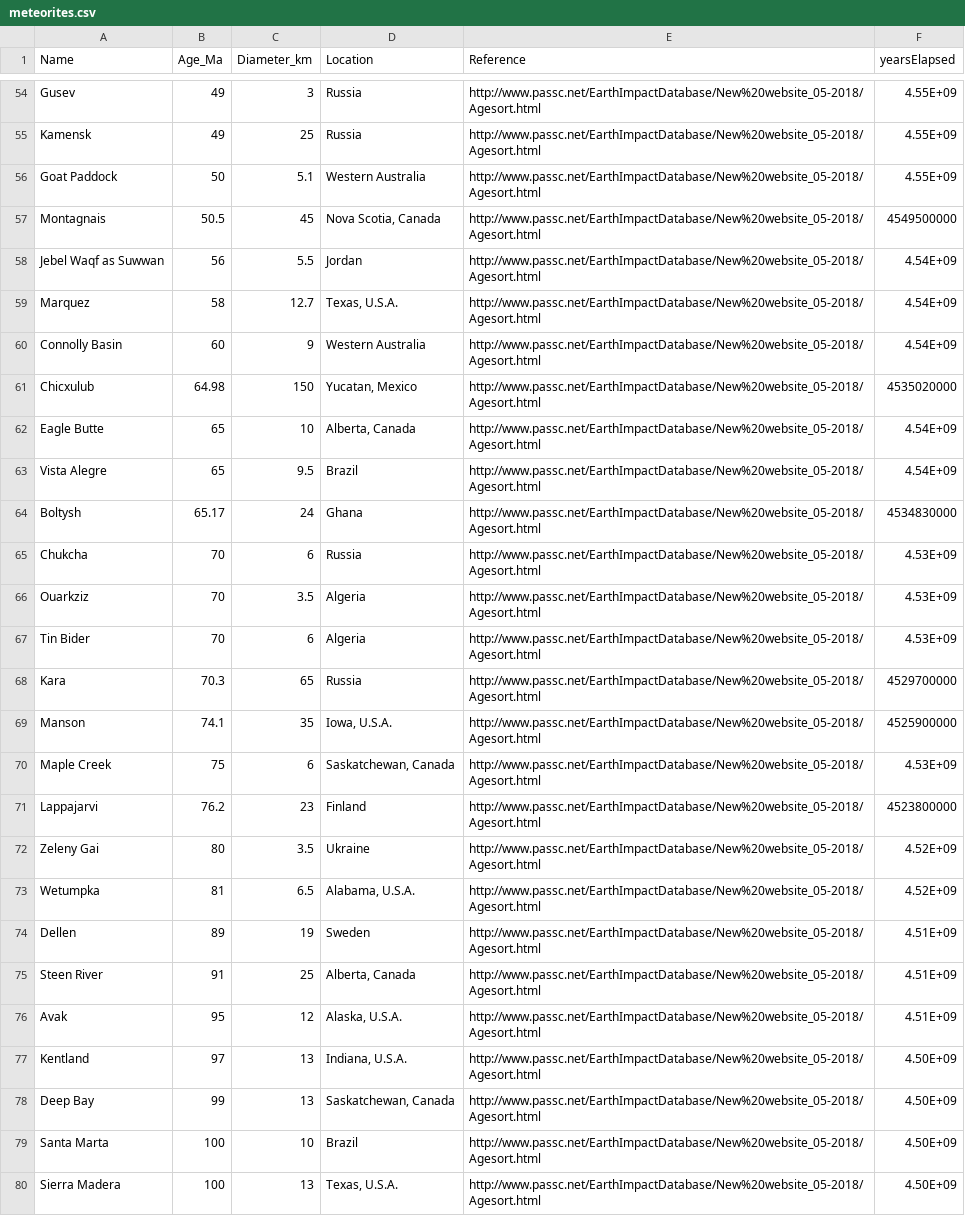
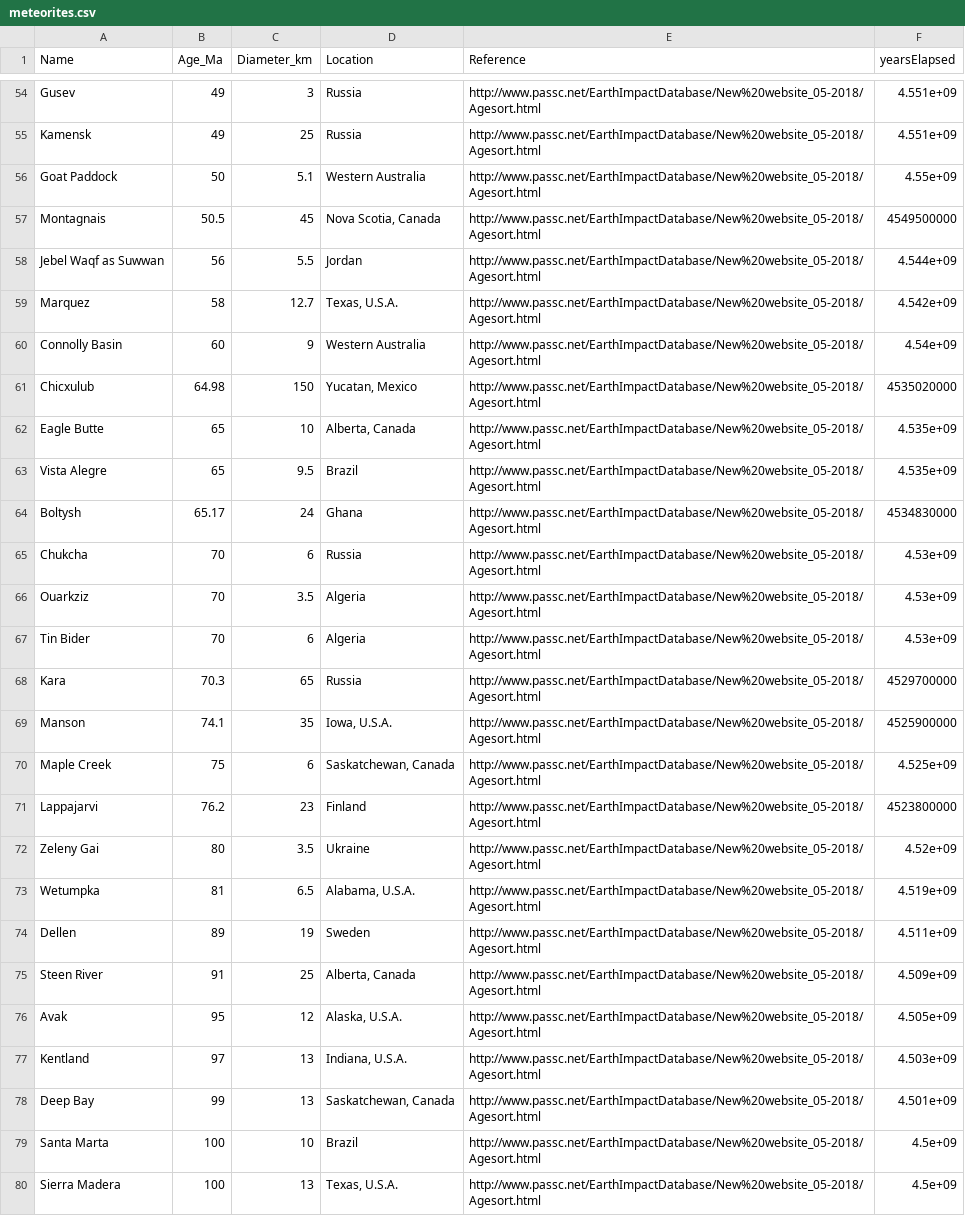
Before and after one commit to alexsb1/timeline, a CSV file: processed_data/meteorites.csv, drawn as a sheet; only a part is shown, gaps mark what is left out; the diff covers the shown part only; the diff names each change by its address in the sheet, - before the commit and + after, or states it on an @@ line.

```diff
--- a/processed_data/meteorites.csv
+++ b/processed_data/meteorites.csv
-F54:F55 (yearsElapsed): 4.55E+09
+F54:F55 (yearsElapsed): 4.551e+09
-F56 (yearsElapsed): 4.55E+09
+F56 (yearsElapsed): 4.55e+09
-F58 (yearsElapsed): 4.54E+09
+F58 (yearsElapsed): 4.544e+09
-F59 (yearsElapsed): 4.54E+09
+F59 (yearsElapsed): 4.542e+09
-F60 (yearsElapsed): 4.54E+09
+F60 (yearsElapsed): 4.54e+09
-F62:F63 (yearsElapsed): 4.54E+09
+F62:F63 (yearsElapsed): 4.535e+09
-F65:F67 (yearsElapsed): 4.53E+09
+F65:F67 (yearsElapsed): 4.53e+09
-F70 (yearsElapsed): 4.53E+09
+F70 (yearsElapsed): 4.525e+09
-F72 (yearsElapsed): 4.52E+09
+F72 (yearsElapsed): 4.52e+09
-F73 (yearsElapsed): 4.52E+09
+F73 (yearsElapsed): 4.519e+09
-F74 (yearsElapsed): 4.51E+09
+F74 (yearsElapsed): 4.511e+09
-F75 (yearsElapsed): 4.51E+09
+F75 (yearsElapsed): 4.509e+09
-F76 (yearsElapsed): 4.51E+09
+F76 (yearsElapsed): 4.505e+09
-F77 (yearsElapsed): 4.50E+09
+F77 (yearsElapsed): 4.503e+09
-F78 (yearsElapsed): 4.50E+09
+F78 (yearsElapsed): 4.501e+09
-F79:F80 (yearsElapsed): 4.50E+09
+F79:F80 (yearsElapsed): 4.5e+09
```
Also changed, not shown: 123 edited cells elsewhere in this file, processed_data/eonPlot.csv, processed_data/epochPlot.csv, 7 other files.
